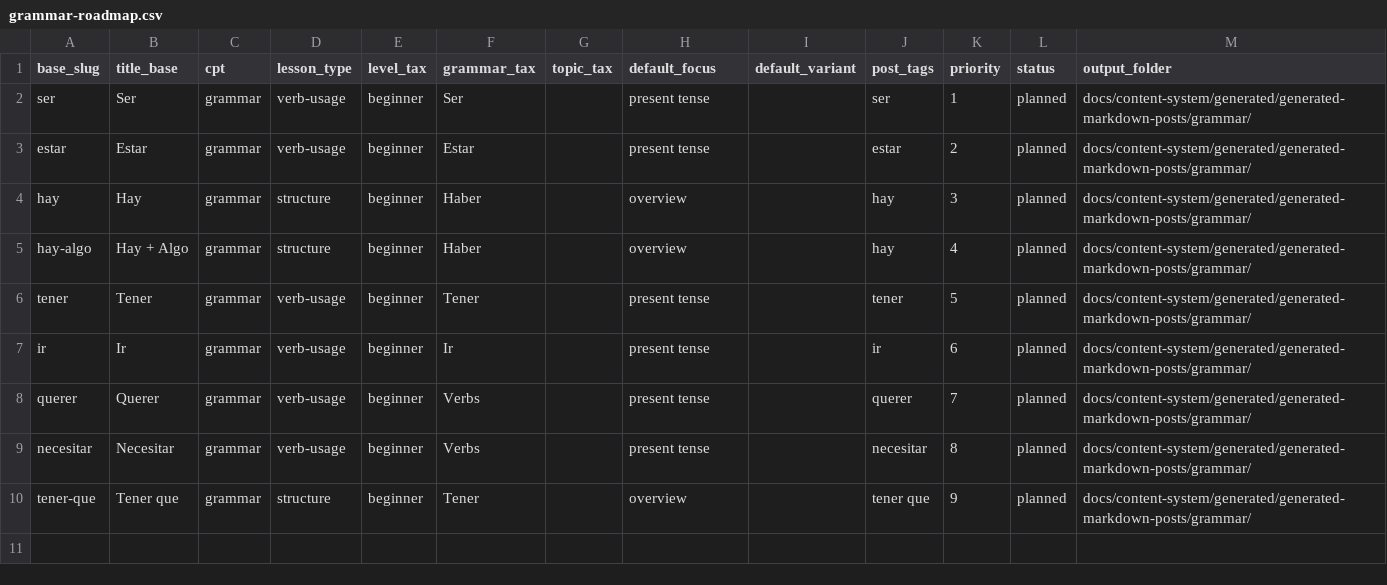
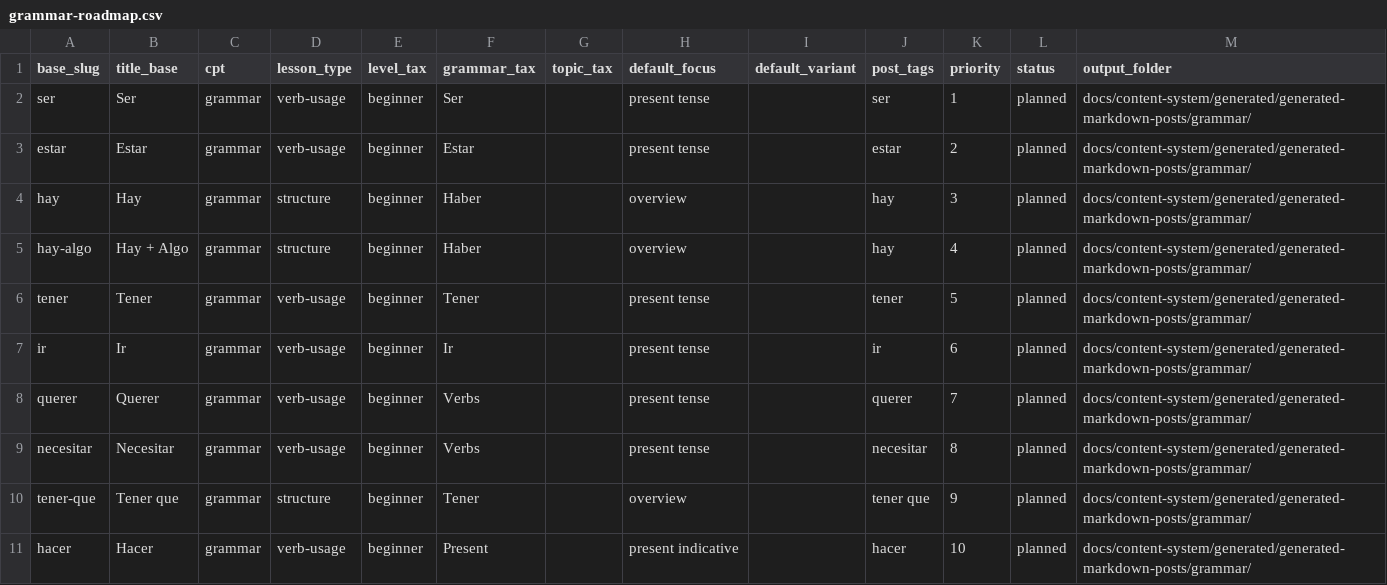
Before and after one commit to JotaNota/Spanishnova_web, a CSV file: docs/content-system/content-plan/grammar-roadmap.csv, drawn as a sheet; the diff names each change by its address in the sheet, - before the commit and + after, or states it on an @@ line.

Commit message:
Add hacer to grammar roadmap

```diff
--- a/docs/content-system/content-plan/grammar-roadmap.csv
+++ b/docs/content-system/content-plan/grammar-roadmap.csv
+row 11: hacer | Hacer | grammar | verb-usage | beginner | Present |  | present indicative |  | hacer | 10 | planned | docs/content-system/generated/generated-markdown-posts/grammar/
```
